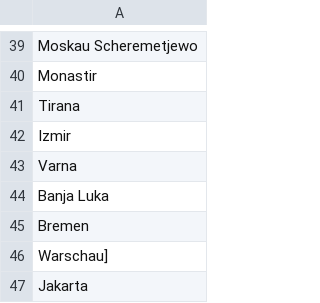
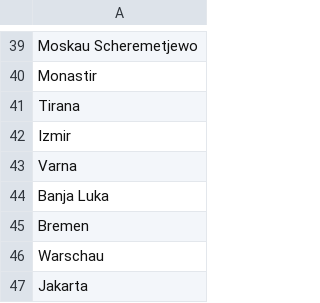
Before and after one commit to alexanu/Fun, a CSV file: not_interesting.csv, drawn as a sheet; only a part is shown, gaps mark what is left out; the diff names each change by its address in the sheet, - before the commit and + after, or states it on an @@ line.

```diff
--- a/not_interesting.csv
+++ b/not_interesting.csv
-A46: Warschau]
+A46: Warschau
```
Also changed, not shown: 3 other files.
